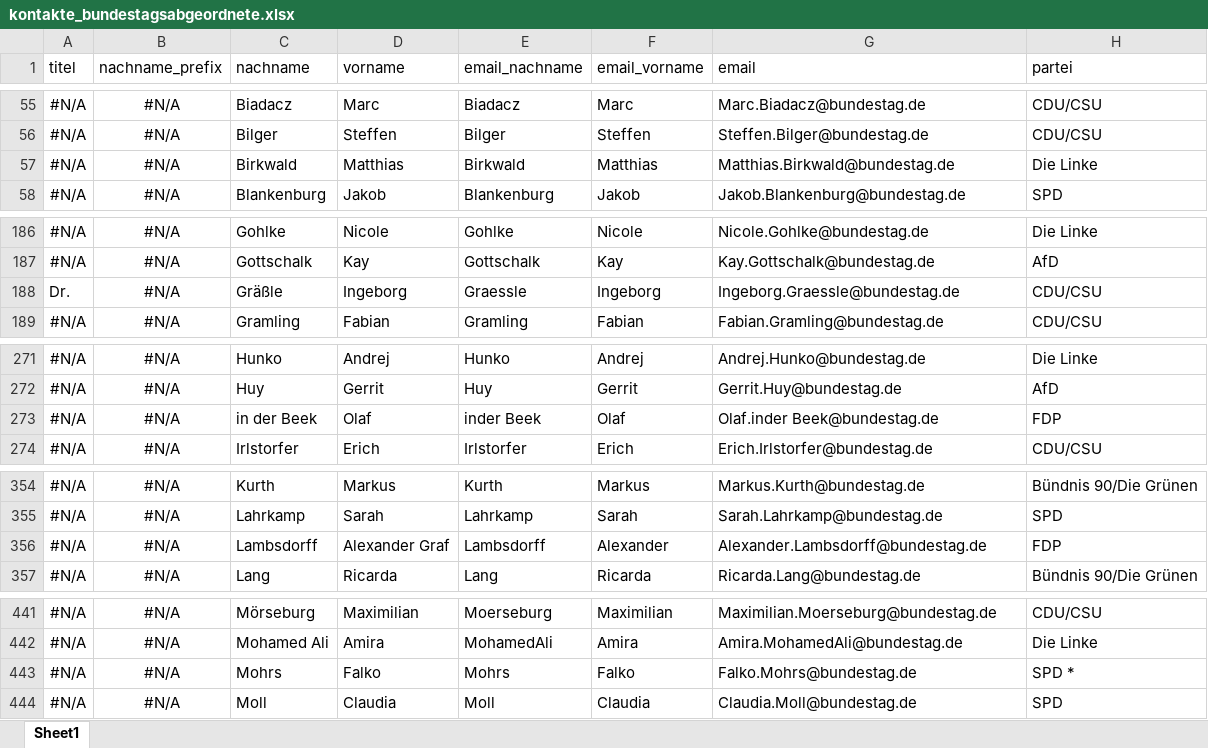
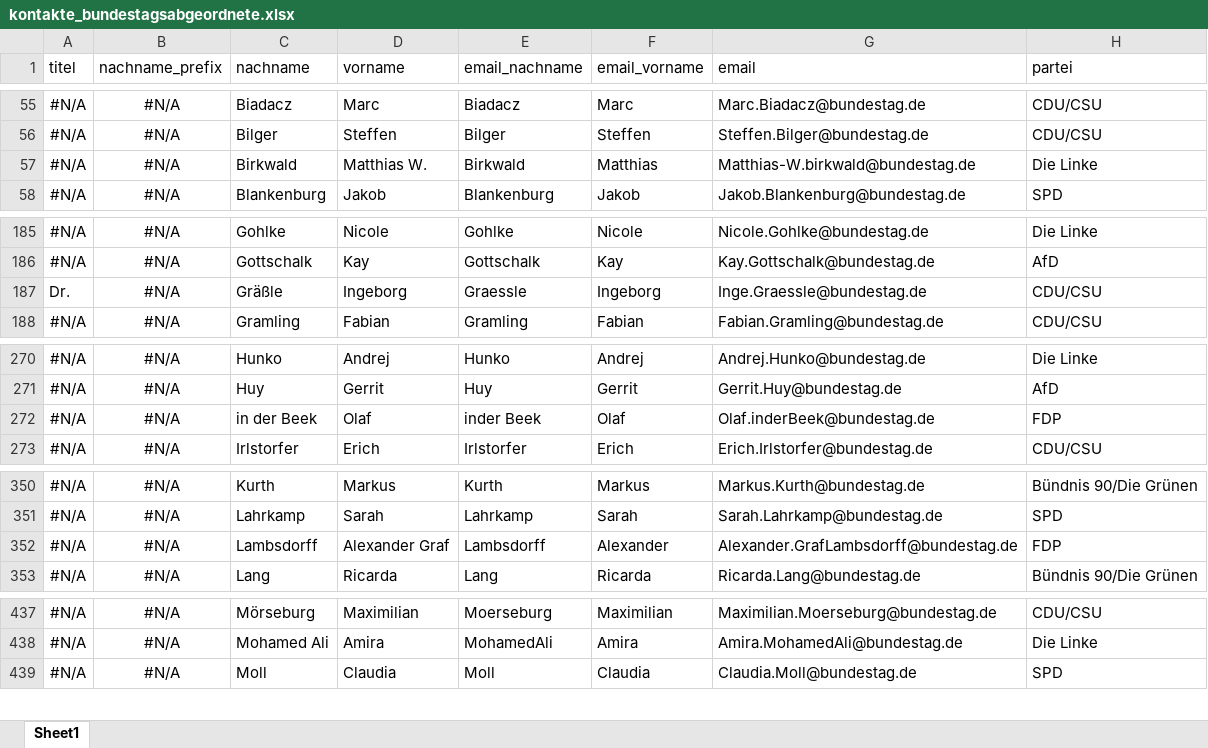
Before and after one commit to the-Hull/btgemails, an Excel workbook: data/kontakte_bundestagsabgeordnete.xlsx, sheet Sheet1, drawn as a sheet; only a part is shown, gaps mark what is left out; values as stored, in another font and other column widths than the file's, no borders; removed rows and columns are numbered as before the commit, all else as after; the diff covers the shown part only; the diff names each change by its address in the sheet, - before the commit and + after, or states it on an @@ line.

Commit message:
fixed personalized emails e.g. Karoline Otte = karo.otte, or Ingebord Graessle = Inge.Graessle

```diff
--- a/data/kontakte_bundestagsabgeordnete.xlsx (sheet Sheet1)
+++ b/data/kontakte_bundestagsabgeordnete.xlsx (sheet Sheet1)
-D57 (vorname): Matthias
+D57 (vorname): Matthias W.
-G57 (email): Matthias.Birkwald@bundestag.de
+G57 (email): Matthias-W.birkwald@bundestag.de
-G187 (email): Ingeborg.Graessle@bundestag.de
+G187 (email): Inge.Graessle@bundestag.de
-G272 (email): Olaf.inder Beek@bundestag.de
+G272 (email): Olaf.inderBeek@bundestag.de
-G352 (email): Alexander.Lambsdorff@bundestag.de
+G352 (email): Alexander.GrafLambsdorff@bundestag.de
-row 443: #N/A | #N/A | Mohrs | Falko | Mohrs | Falko | Falko.Mohrs@bundestag.de | SPD *
```
Also changed, not shown: 5 removed rows and 5 edited cells elsewhere in this sheet, 1 other file.
